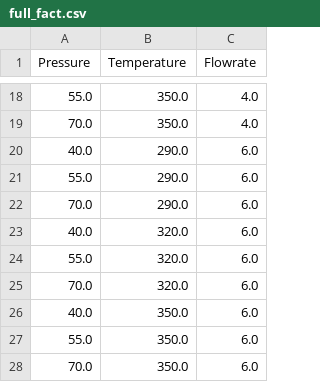
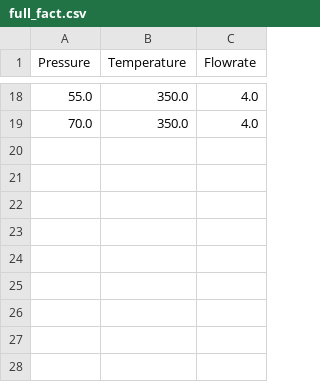
Before and after one commit to kr0737/M1, a CSV file: full_fact.csv, drawn as a sheet; only a part is shown, gaps mark what is left out; the diff names each change by its address in the sheet, - before the commit and + after, or states it on an @@ line.

```diff
--- a/full_fact.csv
+++ b/full_fact.csv
-row 20: 40.0 | 290.0 | 6.0
-row 21: 55.0 | 290.0 | 6.0
-row 22: 70.0 | 290.0 | 6.0
-row 23: 40.0 | 320.0 | 6.0
-row 24: 55.0 | 320.0 | 6.0
-row 25: 70.0 | 320.0 | 6.0
-row 26: 40.0 | 350.0 | 6.0
-row 27: 55.0 | 350.0 | 6.0
-row 28: 70.0 | 350.0 | 6.0
```
Also changed, not shown: ccd.csv, 3 other files.
